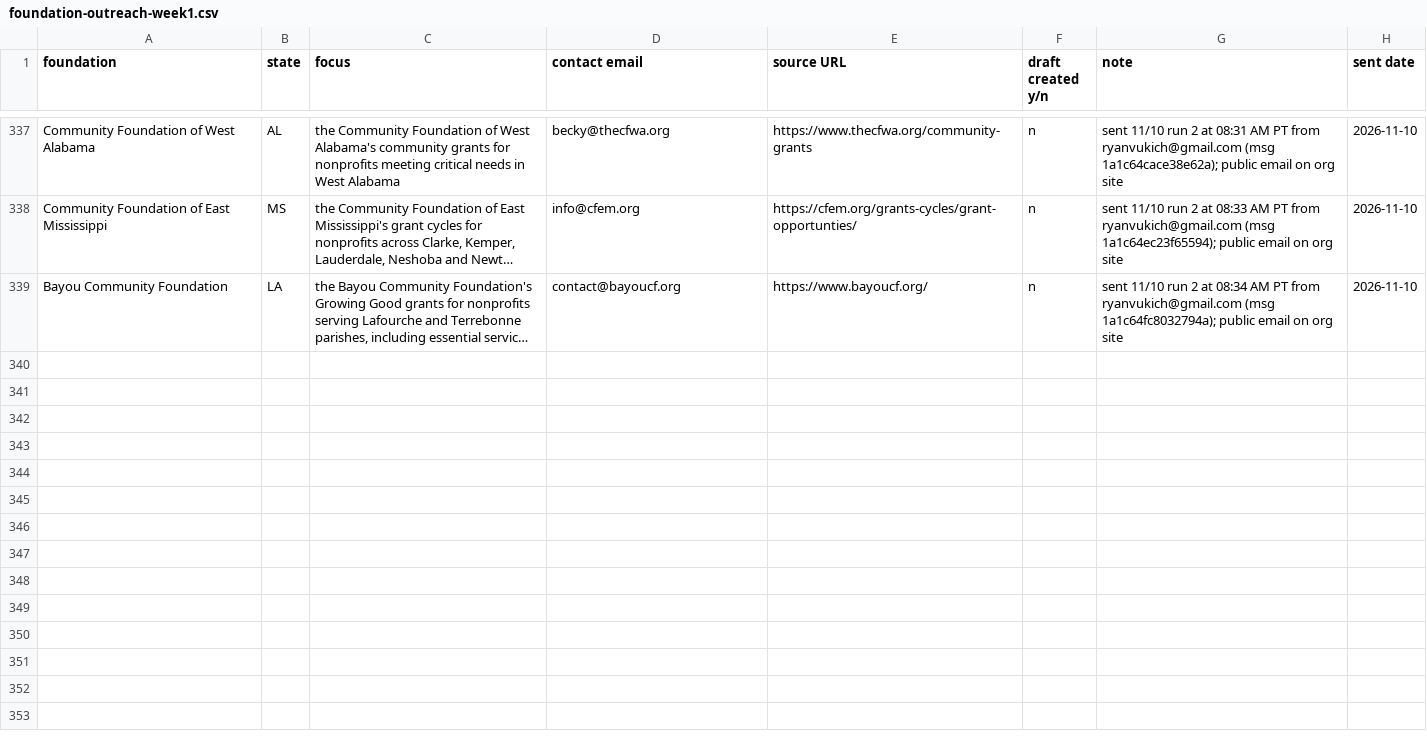
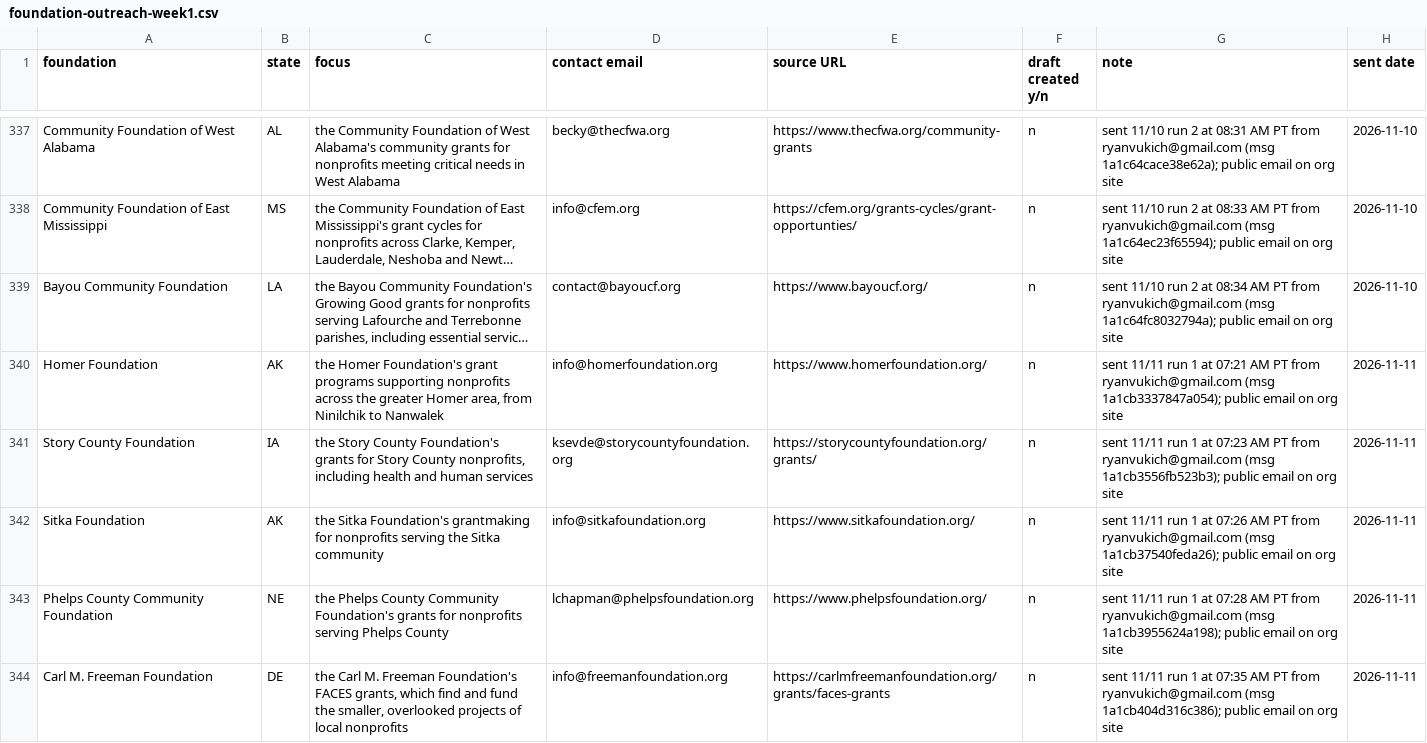
Before and after one commit to ryanultralife/clientplus, a CSV file: campaign/foundation-outreach-week1.csv, drawn as a sheet; only a part is shown, gaps mark what is left out; long unchanged cells end in …; the diff covers the shown part only; the diff names each change by its address in the sheet, - before the commit and + after, or states it on an @@ line.

```diff
--- a/campaign/foundation-outreach-week1.csv
+++ b/campaign/foundation-outreach-week1.csv
+row 340: Homer Foundation | AK | the Homer Foundation's grant programs supporting nonprofits across the greater Homer area, from Ninilchik to Nanwalek | info@homerfoundation.org | https://www.homerfoundation.org/ | n | sent 11/11 run 1 at 07:21 AM PT from ryanvukich@gmail.com (msg 1a1cb3337847a054); public email on org site | 2026-11-11
+row 341: Story County Foundation | IA | the Story County Foundation's grants for Story County nonprofits, including health and human services | ksevde@storycountyfoundation.org | https://storycountyfoundation.org/grants/ | n | sent 11/11 run 1 at 07:23 AM PT from ryanvukich@gmail.com (msg 1a1cb3556fb523b3); public email on org site | 2026-11-11
+row 342: Sitka Foundation | AK | the Sitka Foundation's grantmaking for nonprofits serving the Sitka community | info@sitkafoundation.org | https://www.sitkafoundation.org/ | n | sent 11/11 run 1 at 07:26 AM PT from ryanvukich@gmail.com (msg 1a1cb37540feda26); public email on org site | 2026-11-11
+row 343: Phelps County Community Foundation | NE | the Phelps County Community Foundation's grants for nonprofits serving Phelps County | lchapman@phelpsfoundation.org | https://www.phelpsfoundation.org/ | n | sent 11/11 run 1 at 07:28 AM PT from ryanvukich@gmail.com (msg 1a1cb3955624a198); public email on org site | 2026-11-11
+row 344: Carl M. Freeman Foundation | DE | the Carl M. Freeman Foundation's FACES grants, which find and fund the smaller, overlooked projects of local nonprofits | info@freemanfoundation.org | https://carlmfreemanfoundation.org/grants/faces-grants | n | sent 11/11 run 1 at 07:35 AM PT from ryanvukich@gmail.com (msg 1a1cb404d316c386); public email on org site | 2026-11-11
```
Also changed, not shown: 5 added rows elsewhere in this file, campaign/nonprofit-outreach.csv, 1 other file.
